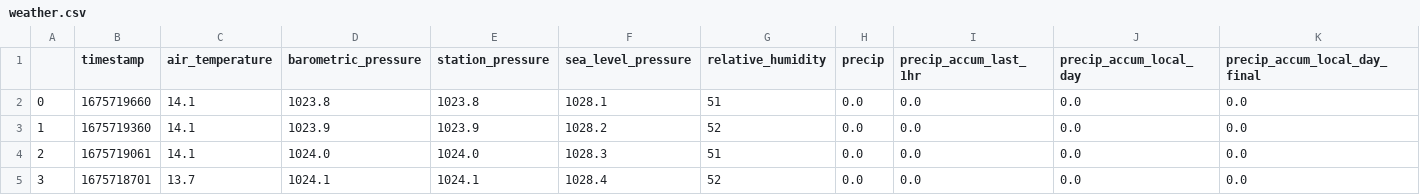
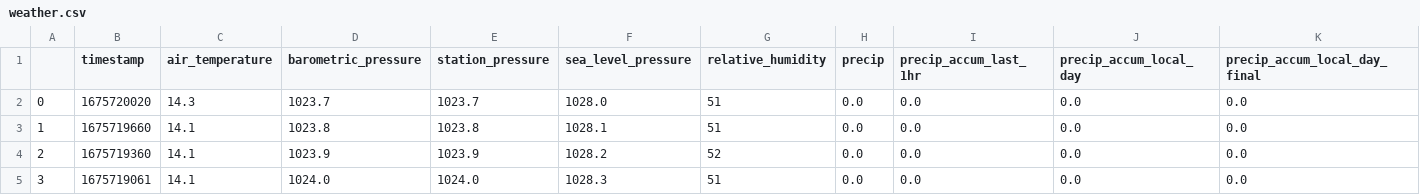
Before and after one commit to obverter/weather, a CSV file: weather.csv, drawn as a sheet; only a part is shown; the shorter side is filled out with more unchanged rows; addresses are those after the commit; rows hold the shown columns only; the diff names each change by its address in the sheet, - before the commit and + after, or states it on an @@ line.

```diff
--- a/weather.csv
+++ b/weather.csv
+row 2: 0 | 1675720020 | 14.3 | 1023.7 | 1023.7 | 1028.0 | 51 | 0.0 | 0.0 | 0.0 | 0.0
@@ column A renumbered from row 3 down @@
```
Also changed, not shown: 1 other file.
